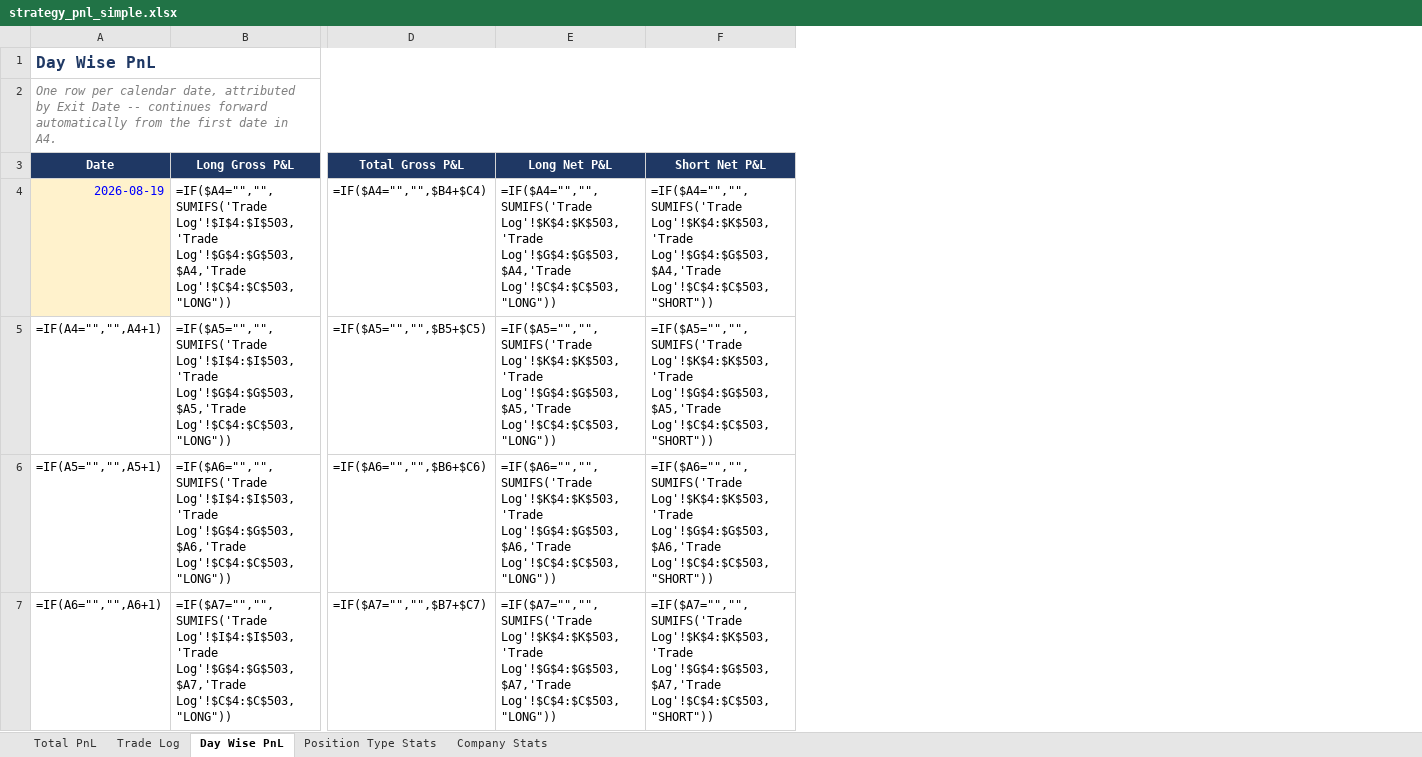
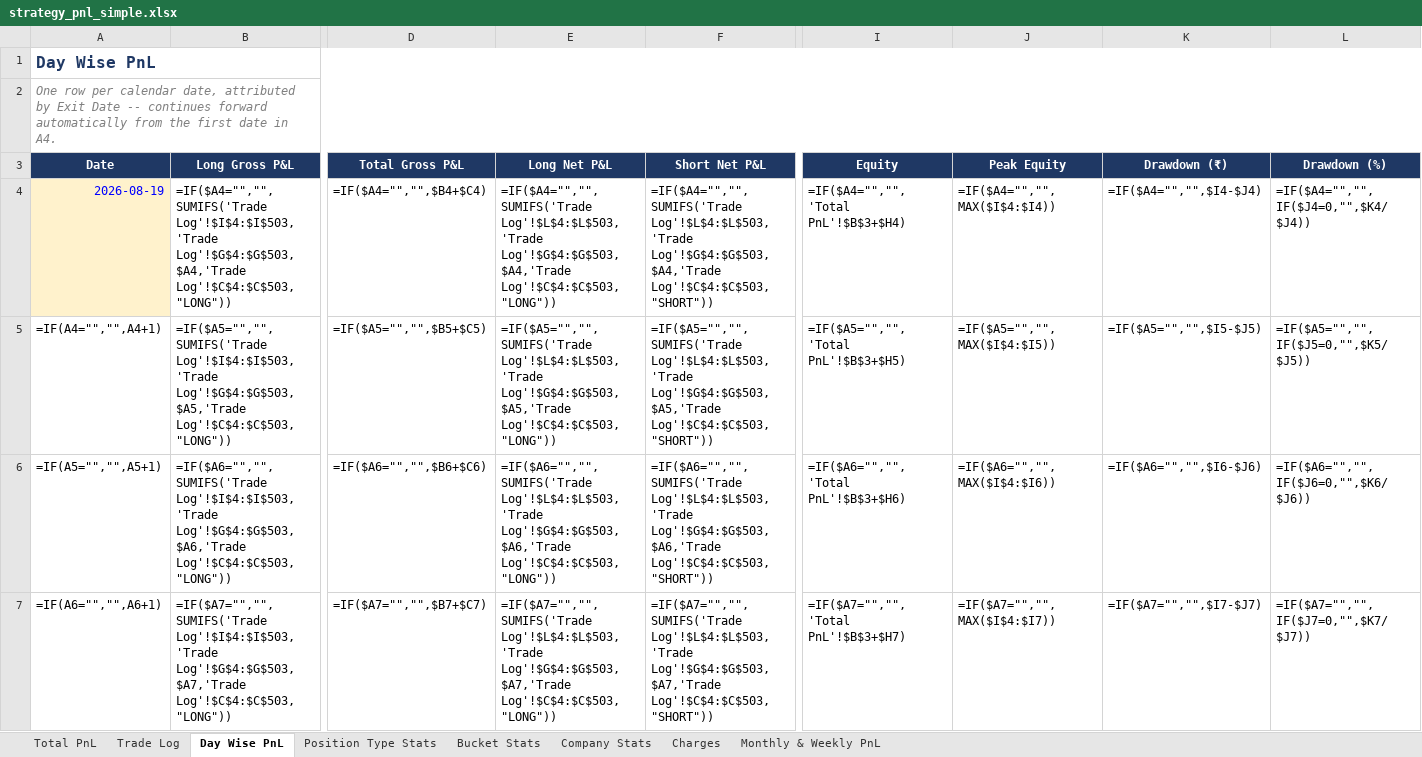
Before and after one commit to rashil0904/volume-daily, an Excel workbook: results/strategy_pnl_simple.xlsx, sheet Day Wise PnL, drawn as a sheet; only a part is shown, gaps mark what is left out; values as stored, in another font and other column widths than the file's, no borders; formulas without a stored value are shown as written; conditional formats not drawn; the diff covers the shown part only; the diff names each change by its address in the sheet, - before the commit and + after, or states it on an @@ line.

```diff
--- a/results/strategy_pnl_simple.xlsx (sheet Day Wise PnL)
+++ b/results/strategy_pnl_simple.xlsx (sheet Day Wise PnL)
+sheet tab: Bucket Stats
+sheet tab: Charges
+sheet tab: Monthly & Weekly PnL
+column I (Equity), rows 4-7: =IF($A4="","",'Total PnL'!$B$3+$H4) | =IF($A5="","",'Total PnL'!$B$3+$H5) | =IF($A6="","",'Total PnL'!$B$3+$H6) | =IF($A7="","",'Total PnL'!$B$3+$H7)
+column J (Peak Equity), rows 4-7: =IF($A4="","",MAX($I$4:$I4)) | =IF($A5="","",MAX($I$4:$I5)) | =IF($A6="","",MAX($I$4:$I6)) | =IF($A7="","",MAX($I$4:$I7))
+column K (Drawdown (₹)), rows 4-7: =IF($A4="","",$I4-$J4) | =IF($A5="","",$I5-$J5) | =IF($A6="","",$I6-$J6) | =IF($A7="","",$I7-$J7)
+column L (Drawdown (%)), rows 4-7: =IF($A4="","",IF($J4=0,"",$K4/$J4)) | =IF($A5="","",IF($J5=0,"",$K5/$J5)) | =IF($A6="","",IF($J6=0,"",$K6/$J6)) | =IF($A7="","",IF($J7=0,"",$K7/$J7))
-E4 (Long Net P&L): =IF($A4="","",SUMIFS('Trade Log'!$K$4:$K$503,'Trade Log'!$G$4:$G$503,$A4,'Trade Log'!$C$4:$C$503,"LONG"))
+E4 (Long Net P&L): =IF($A4="","",SUMIFS('Trade Log'!$L$4:$L$503,'Trade Log'!$G$4:$G$503,$A4,'Trade Log'!$C$4:$C$503,"LONG"))
-F4 (Short Net P&L): =IF($A4="","",SUMIFS('Trade Log'!$K$4:$K$503,'Trade Log'!$G$4:$G$503,$A4,'Trade Log'!$C$4:$C$503,"SHORT"))
+F4 (Short Net P&L): =IF($A4="","",SUMIFS('Trade Log'!$L$4:$L$503,'Trade Log'!$G$4:$G$503,$A4,'Trade Log'!$C$4:$C$503,"SHORT"))
-E5 (Long Net P&L): =IF($A5="","",SUMIFS('Trade Log'!$K$4:$K$503,'Trade Log'!$G$4:$G$503,$A5,'Trade Log'!$C$4:$C$503,"LONG"))
+E5 (Long Net P&L): =IF($A5="","",SUMIFS('Trade Log'!$L$4:$L$503,'Trade Log'!$G$4:$G$503,$A5,'Trade Log'!$C$4:$C$503,"LONG"))
-F5 (Short Net P&L): =IF($A5="","",SUMIFS('Trade Log'!$K$4:$K$503,'Trade Log'!$G$4:$G$503,$A5,'Trade Log'!$C$4:$C$503,"SHORT"))
+F5 (Short Net P&L): =IF($A5="","",SUMIFS('Trade Log'!$L$4:$L$503,'Trade Log'!$G$4:$G$503,$A5,'Trade Log'!$C$4:$C$503,"SHORT"))
-E6 (Long Net P&L): =IF($A6="","",SUMIFS('Trade Log'!$K$4:$K$503,'Trade Log'!$G$4:$G$503,$A6,'Trade Log'!$C$4:$C$503,"LONG"))
+E6 (Long Net P&L): =IF($A6="","",SUMIFS('Trade Log'!$L$4:$L$503,'Trade Log'!$G$4:$G$503,$A6,'Trade Log'!$C$4:$C$503,"LONG"))
-F6 (Short Net P&L): =IF($A6="","",SUMIFS('Trade Log'!$K$4:$K$503,'Trade Log'!$G$4:$G$503,$A6,'Trade Log'!$C$4:$C$503,"SHORT"))
+F6 (Short Net P&L): =IF($A6="","",SUMIFS('Trade Log'!$L$4:$L$503,'Trade Log'!$G$4:$G$503,$A6,'Trade Log'!$C$4:$C$503,"SHORT"))
-E7 (Long Net P&L): =IF($A7="","",SUMIFS('Trade Log'!$K$4:$K$503,'Trade Log'!$G$4:$G$503,$A7,'Trade Log'!$C$4:$C$503,"LONG"))
+E7 (Long Net P&L): =IF($A7="","",SUMIFS('Trade Log'!$L$4:$L$503,'Trade Log'!$G$4:$G$503,$A7,'Trade Log'!$C$4:$C$503,"LONG"))
-F7 (Short Net P&L): =IF($A7="","",SUMIFS('Trade Log'!$K$4:$K$503,'Trade Log'!$G$4:$G$503,$A7,'Trade Log'!$C$4:$C$503,"SHORT"))
+F7 (Short Net P&L): =IF($A7="","",SUMIFS('Trade Log'!$L$4:$L$503,'Trade Log'!$G$4:$G$503,$A7,'Trade Log'!$C$4:$C$503,"SHORT"))
```
Also changed, not shown: 792 edited cells elsewhere in this sheet, sheet Trade Log, sheet Company Stats, sheet Total PnL, sheet Position Type Stats, charts or pictures, 2 other files.
